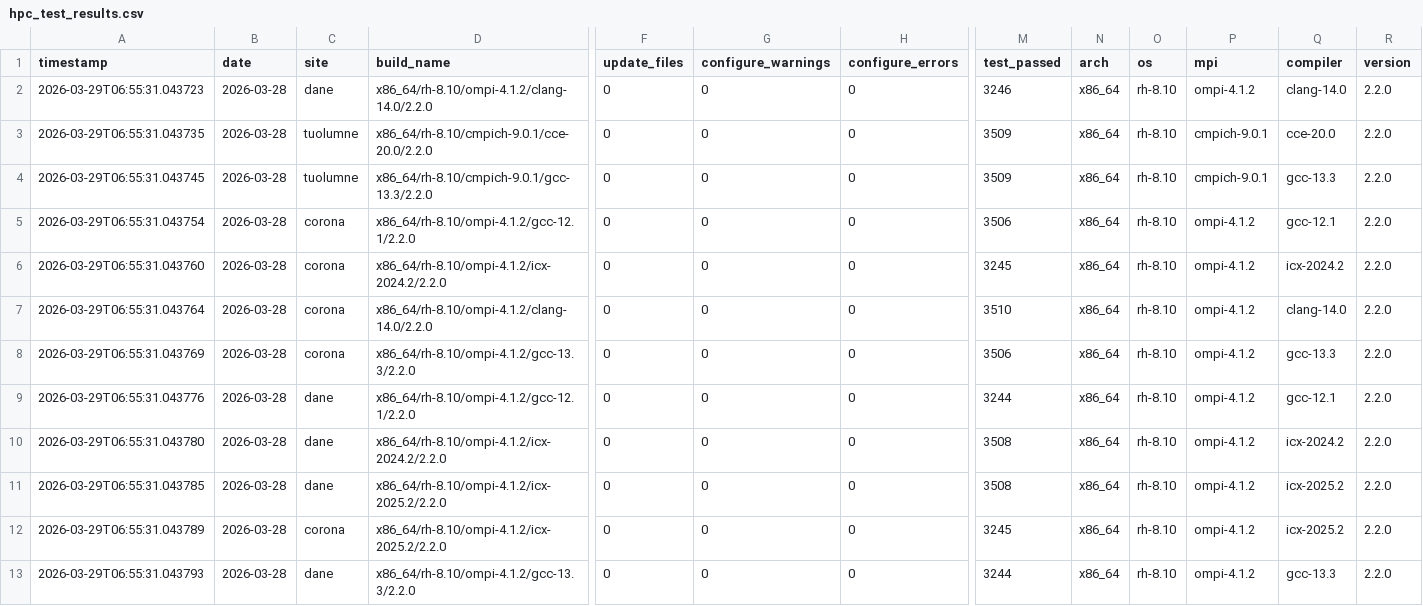
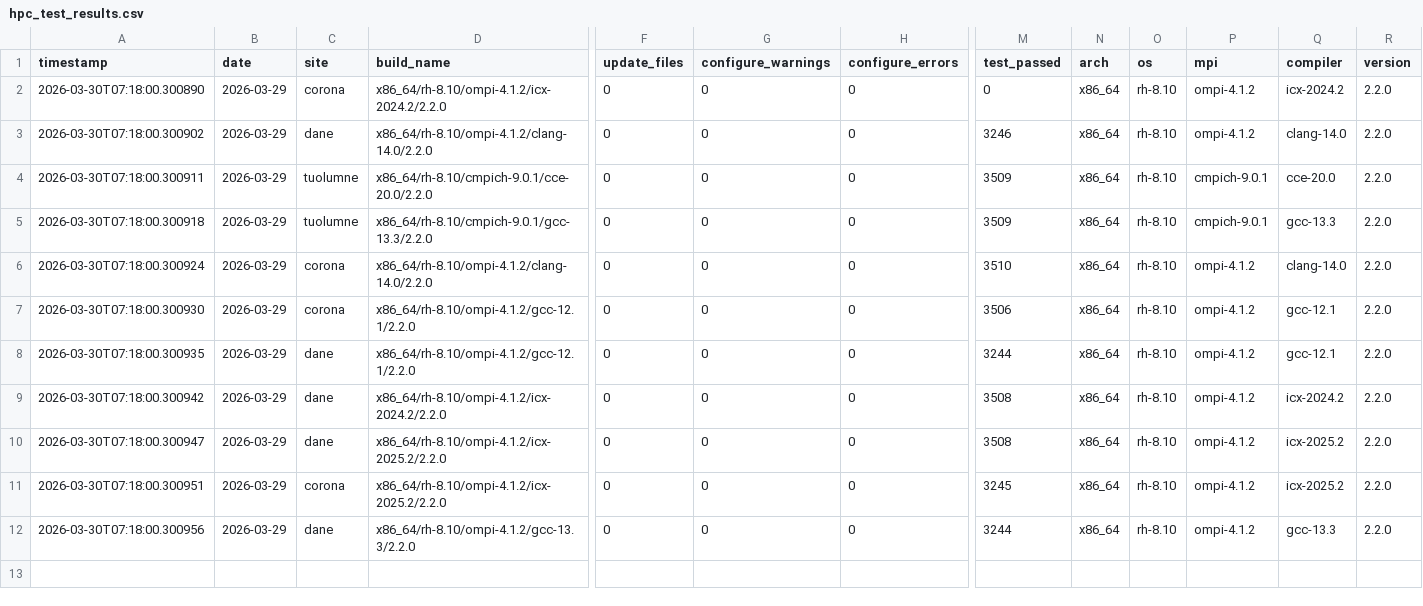
Before and after one commit to hyoklee/hpc-h5, a CSV file: src/hpc_test_results.csv, drawn as a sheet; only a part is shown, gaps mark what is left out; removed rows and columns are numbered as before the commit, all else as after; rows hold the shown columns only; the diff names each change by its address in the sheet, - before the commit and + after, or states it on an @@ line.

```diff
--- a/src/hpc_test_results.csv
+++ b/src/hpc_test_results.csv
+row 2: 2026-03-30T07:18:00.300890 | 2026-03-29 | corona | x86_64/rh-8.10/ompi-4.1.2/icx-2024.2/2.2.0 | 0 | 0 | 0 | 0 | x86_64 | rh-8.10 | ompi-4.1.2 | icx-2024.2 | 2.2.0
-A3 (timestamp): 2026-03-29T06:55:31.043723
+A3 (timestamp): 2026-03-30T07:18:00.300902
-B3:B5 (date): 2026-03-28
+B3:B5 (date): 2026-03-29
-A4 (timestamp): 2026-03-29T06:55:31.043735
+A4 (timestamp): 2026-03-30T07:18:00.300911
-A5 (timestamp): 2026-03-29T06:55:31.043745
+A5 (timestamp): 2026-03-30T07:18:00.300918
-row 5: 2026-03-29T06:55:31.043754 | 2026-03-28 | corona | x86_64/rh-8.10/ompi-4.1.2/gcc-12.1/2.2.0 | 0 | 0 | 0 | 3506 | x86_64 | rh-8.10 | ompi-4.1.2 | gcc-12.1 | 2.2.0
-row 6: 2026-03-29T06:55:31.043760 | 2026-03-28 | corona | x86_64/rh-8.10/ompi-4.1.2/icx-2024.2/2.2.0 | 0 | 0 | 0 | 3245 | x86_64 | rh-8.10 | ompi-4.1.2 | icx-2024.2 | 2.2.0
-A6 (timestamp): 2026-03-29T06:55:31.043764
+A6 (timestamp): 2026-03-30T07:18:00.300924
-B6:B12 (date): 2026-03-28
+B6:B12 (date): 2026-03-29
-A7 (timestamp): 2026-03-29T06:55:31.043769
+A7 (timestamp): 2026-03-30T07:18:00.300930
-D7 (build_name): x86_64/rh-8.10/ompi-4.1.2/gcc-13.3/2.2.0
+D7 (build_name): x86_64/rh-8.10/ompi-4.1.2/gcc-12.1/2.2.0
-Q7 (compiler): gcc-13.3
+Q7 (compiler): gcc-12.1
-A8 (timestamp): 2026-03-29T06:55:31.043776
+A8 (timestamp): 2026-03-30T07:18:00.300935
-A9 (timestamp): 2026-03-29T06:55:31.043780
+A9 (timestamp): 2026-03-30T07:18:00.300942
-A10 (timestamp): 2026-03-29T06:55:31.043785
+A10 (timestamp): 2026-03-30T07:18:00.300947
-A11 (timestamp): 2026-03-29T06:55:31.043789
+A11 (timestamp): 2026-03-30T07:18:00.300951
-A12 (timestamp): 2026-03-29T06:55:31.043793
+A12 (timestamp): 2026-03-30T07:18:00.300956
```
Also changed, not shown: 2 other files.
